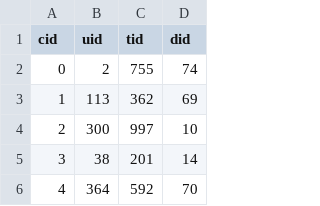
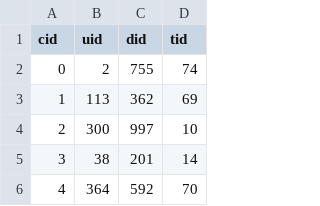
Before and after one commit to camilabarrera26/Grupo31, a CSV file: Entrega2/Manejo de datos/tablas traspasadas/compras.csv, drawn as a sheet; only a part is shown.

Commit message:
Arreglo datos

```diff
--- a/Entrega2/Manejo de datos/tablas traspasadas/compras.csv
+++ b/Entrega2/Manejo de datos/tablas traspasadas/compras.csv
@@ -1,2 +1,2 @@
-cid,uid,tid,did
+cid,uid,did,tid
 0,2,755,74
```
Also changed, not shown: 1 other file.
